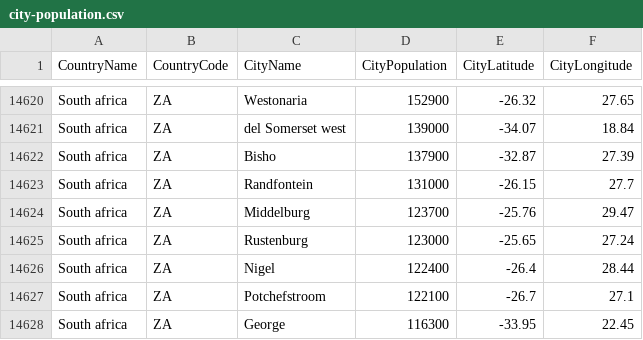
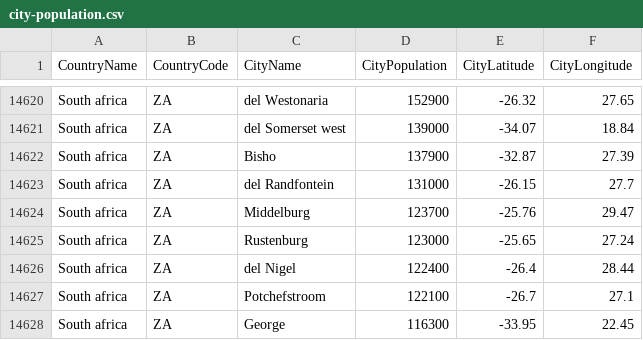
Before and after one commit to nonevision/airway-ai-project, a CSV file: src/main/resources/city-population.csv, drawn as a sheet; only a part is shown, gaps mark what is left out; the diff covers the shown part only; the diff names each change by its address in the sheet, - before the commit and + after, or states it on an @@ line.

```diff
--- a/src/main/resources/city-population.csv
+++ b/src/main/resources/city-population.csv
-C14620 (CityName): Westonaria
+C14620 (CityName): del Westonaria
-C14623 (CityName): Randfontein
+C14623 (CityName): del Randfontein
-C14626 (CityName): Nigel
+C14626 (CityName): del Nigel
```
Also changed, not shown: 12 edited cells elsewhere in this file, 5 other files.
